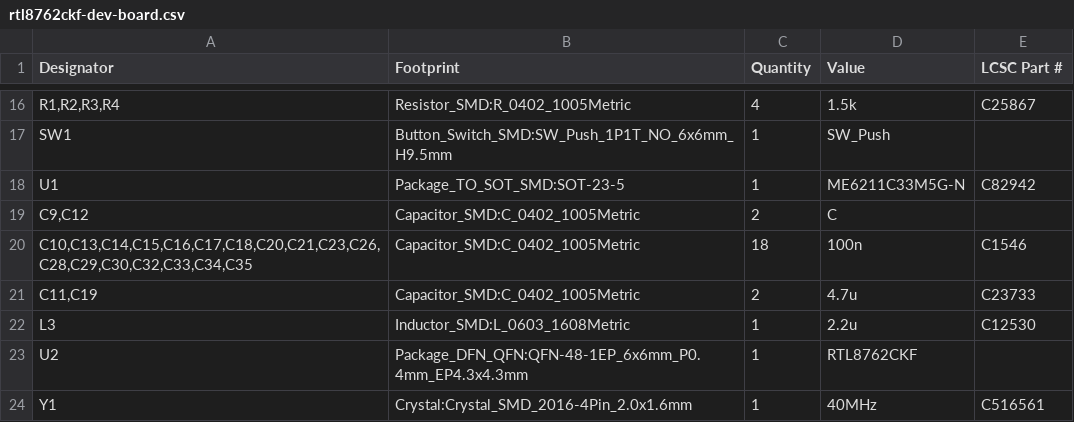
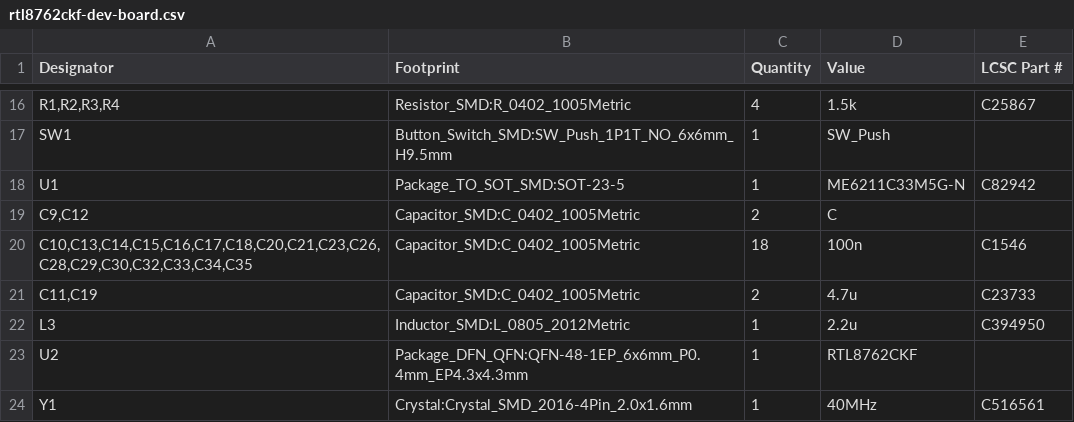
Before and after one commit to simplexion/rtl8762c-dev-board, a CSV file: production/bom/rtl8762ckf-dev-board.csv, drawn as a sheet; only a part is shown, gaps mark what is left out.

Commit message:
change part number of RTL8762C power inductor; closes #2

```diff
--- a/production/bom/rtl8762ckf-dev-board.csv
+++ b/production/bom/rtl8762ckf-dev-board.csv
@@ -21,3 +21,3 @@
 "C11,C19","Capacitor_SMD:C_0402_1005Metric","2","4.7u","C23733"
-"L3","Inductor_SMD:L_0603_1608Metric","1","2.2u","C12530"
+"L3","Inductor_SMD:L_0805_2012Metric","1","2.2u","C394950"
 "U2","Package_DFN_QFN:QFN-48-1EP_6x6mm_P0.4mm_EP4.3x4.3mm","1","RTL8762CKF",""
```
Also changed, not shown: production/pos/rtl8762ckf-dev-board.csv, 16 other files.
